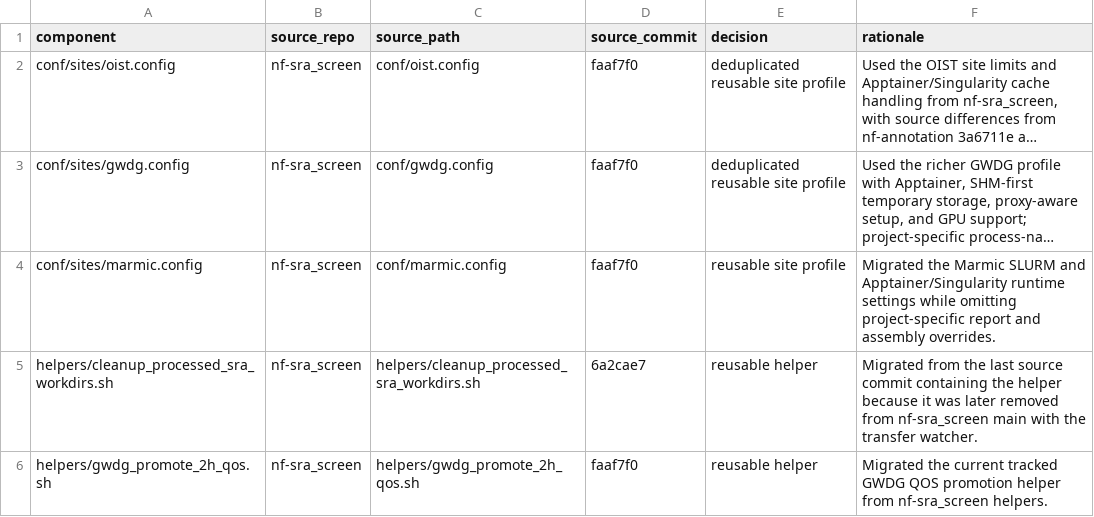
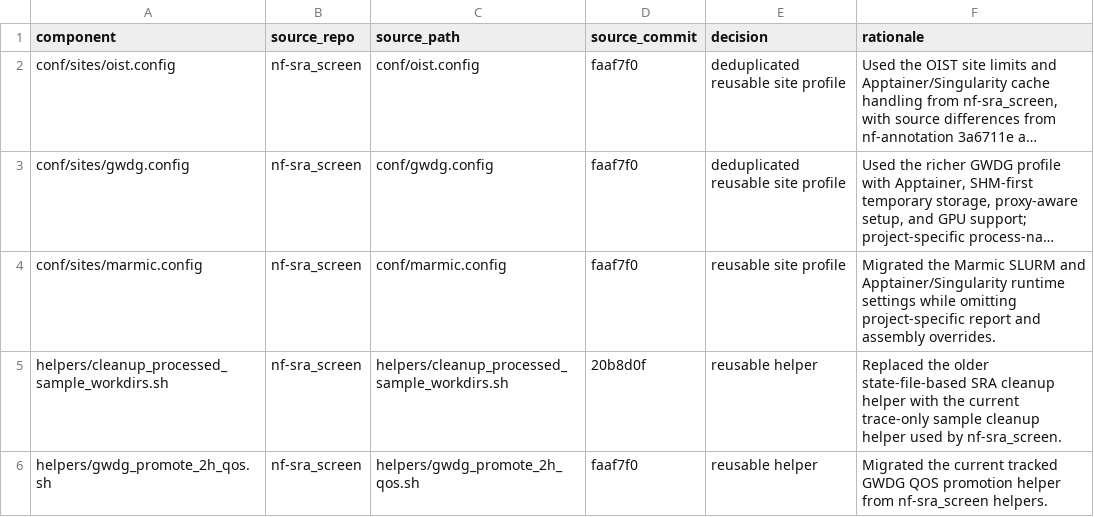
Before and after one commit to asuq/nf-helper, a TSV file: docs/provenance.tsv, drawn as a sheet; long unchanged cells end in …; the diff names each change by its address in the sheet, - before the commit and + after, or states it on an @@ line.

Commit message:
refactor(helpers): rename processed sample cleanup helper

```diff
--- a/docs/provenance.tsv
+++ b/docs/provenance.tsv
-A5 (component): helpers/cleanup_processed_sra_workdirs.sh
+A5 (component): helpers/cleanup_processed_sample_workdirs.sh
-C5 (source_path): helpers/cleanup_processed_sra_workdirs.sh
+C5 (source_path): helpers/cleanup_processed_sample_workdirs.sh
-D5 (source_commit): 6a2cae7
+D5 (source_commit): 20b8d0f
-F5 (rationale): Migrated from the last source commit containing the helper because it was later removed from nf-sra_screen main with the transfer watcher.
+F5 (rationale): Replaced the older state-file-based SRA cleanup helper with the current trace-only sample cleanup helper used by nf-sra_screen.
```
Also changed, not shown: 5 other files.
